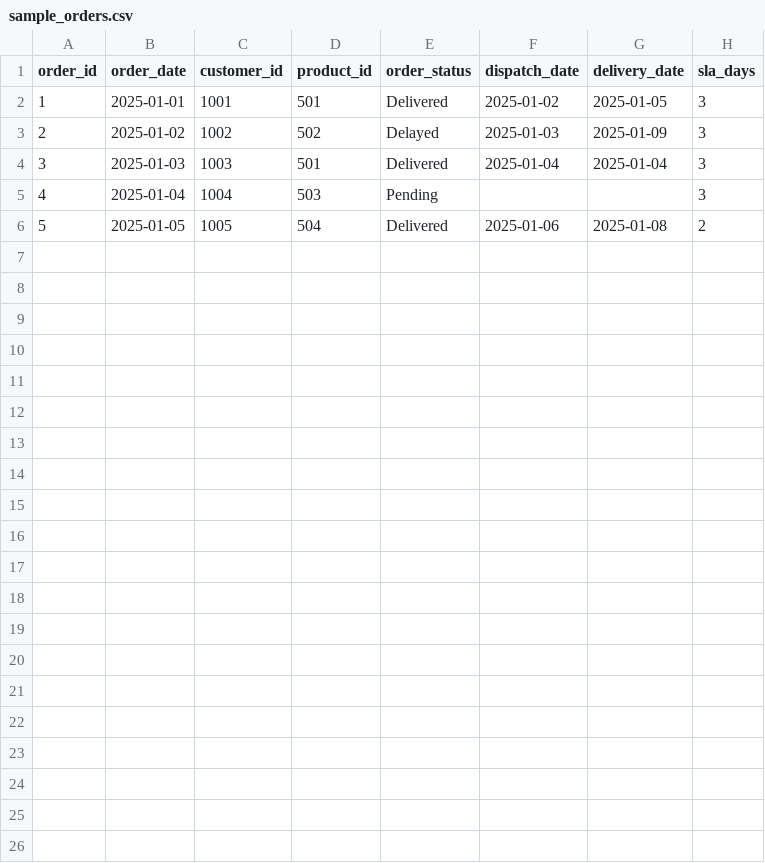
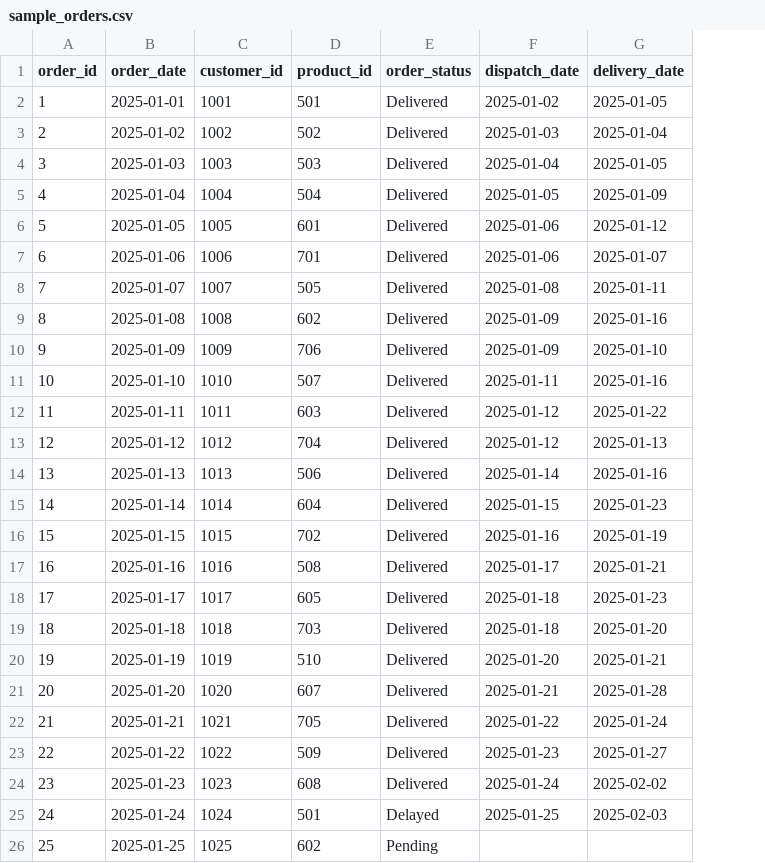
Before and after one commit to aparna32/Amazon-Ops_Dashboard, a CSV file: data/sample_orders.csv, drawn as a sheet; removed rows and columns are numbered as before the commit, all else as after; the diff names each change by its address in the sheet, - before the commit and + after, or states it on an @@ line.

Commit message:
Update sample_orders.csv

```diff
--- a/data/sample_orders.csv
+++ b/data/sample_orders.csv
-column H (sla_days), rows 2-6: 3 | 3 | 3 | 3 | 2
-E3 (order_status): Delayed
+E3 (order_status): Delivered
-G3 (delivery_date): 2025-01-09
+G3 (delivery_date): 2025-01-04
-D4 (product_id): 501
+D4 (product_id): 503
-G4 (delivery_date): 2025-01-04
+G4 (delivery_date): 2025-01-05
-D5 (product_id): 503
+D5 (product_id): 504
-E5 (order_status): Pending
+E5 (order_status): Delivered
-F5 (dispatch_date): (empty)
+F5 (dispatch_date): 2025-01-05
-G5 (delivery_date): (empty)
+G5 (delivery_date): 2025-01-09
-D6 (product_id): 504
+D6 (product_id): 601
-G6 (delivery_date): 2025-01-08
+G6 (delivery_date): 2025-01-12
+row 7: 6 | 2025-01-06 | 1006 | 701 | Delivered | 2025-01-06 | 2025-01-07
+row 8: 7 | 2025-01-07 | 1007 | 505 | Delivered | 2025-01-08 | 2025-01-11
+row 9: 8 | 2025-01-08 | 1008 | 602 | Delivered | 2025-01-09 | 2025-01-16
+row 10: 9 | 2025-01-09 | 1009 | 706 | Delivered | 2025-01-09 | 2025-01-10
+row 11: 10 | 2025-01-10 | 1010 | 507 | Delivered | 2025-01-11 | 2025-01-16
+row 12: 11 | 2025-01-11 | 1011 | 603 | Delivered | 2025-01-12 | 2025-01-22
+row 13: 12 | 2025-01-12 | 1012 | 704 | Delivered | 2025-01-12 | 2025-01-13
+row 14: 13 | 2025-01-13 | 1013 | 506 | Delivered | 2025-01-14 | 2025-01-16
+row 15: 14 | 2025-01-14 | 1014 | 604 | Delivered | 2025-01-15 | 2025-01-23
+row 16: 15 | 2025-01-15 | 1015 | 702 | Delivered | 2025-01-16 | 2025-01-19
+row 17: 16 | 2025-01-16 | 1016 | 508 | Delivered | 2025-01-17 | 2025-01-21
+row 18: 17 | 2025-01-17 | 1017 | 605 | Delivered | 2025-01-18 | 2025-01-23
+row 19: 18 | 2025-01-18 | 1018 | 703 | Delivered | 2025-01-18 | 2025-01-20
+row 20: 19 | 2025-01-19 | 1019 | 510 | Delivered | 2025-01-20 | 2025-01-21
+row 21: 20 | 2025-01-20 | 1020 | 607 | Delivered | 2025-01-21 | 2025-01-28
+row 22: 21 | 2025-01-21 | 1021 | 705 | Delivered | 2025-01-22 | 2025-01-24
+row 23: 22 | 2025-01-22 | 1022 | 509 | Delivered | 2025-01-23 | 2025-01-27
+row 24: 23 | 2025-01-23 | 1023 | 608 | Delivered | 2025-01-24 | 2025-02-02
+row 25: 24 | 2025-01-24 | 1024 | 501 | Delayed | 2025-01-25 | 2025-02-03
+row 26: 25 | 2025-01-25 | 1025 | 602 | Pending
```
